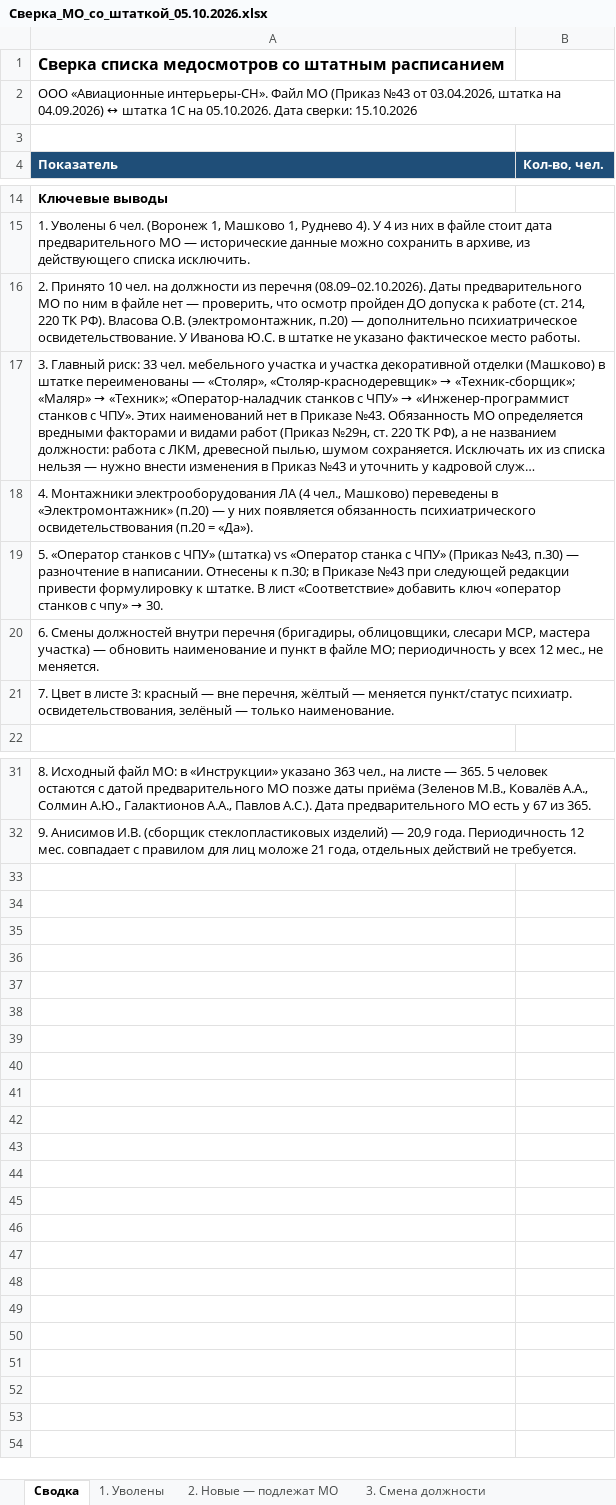
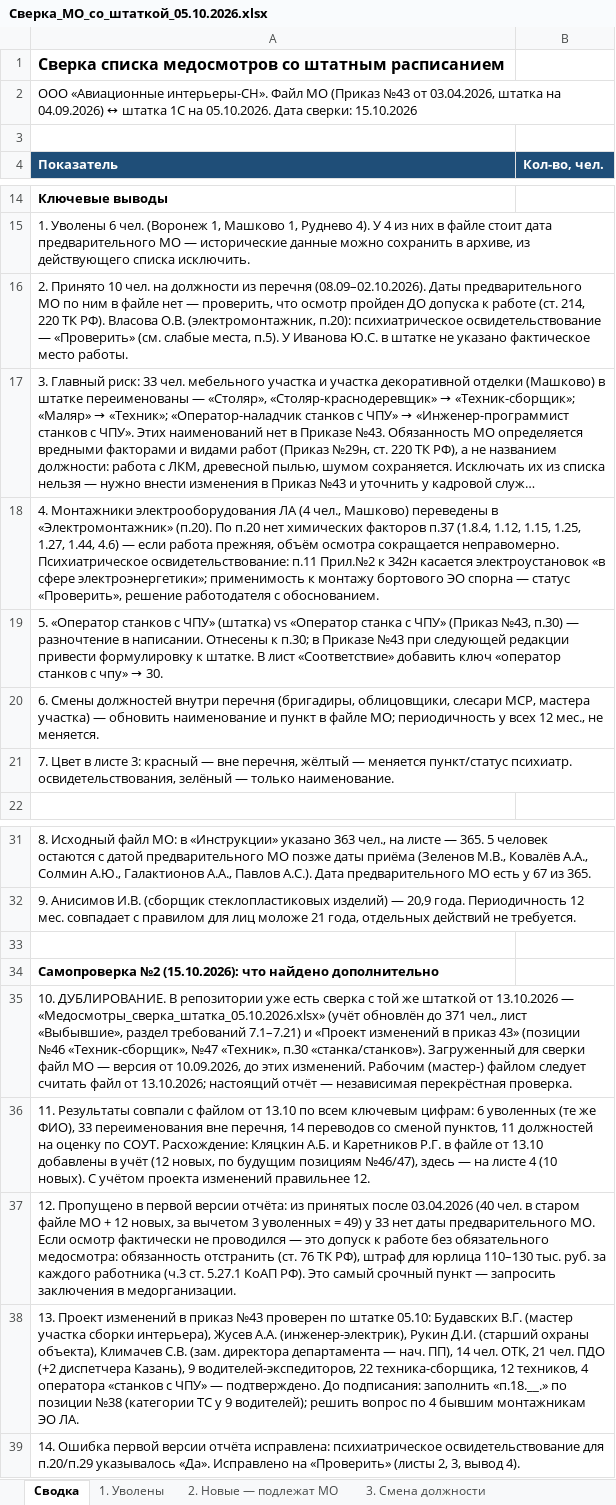
Before and after one commit to aigulaikesheva-eng/-, an Excel workbook: Сверка_МО_со_штаткой_05.10.2026.xlsx, sheet Сводка, drawn as a sheet; only a part is shown, gaps mark what is left out; long unchanged cells end in …; values as stored, in another font and other column widths than the file's, no borders; the diff names each change by its address in the sheet, - before the commit and + after, or states it on an @@ line.

```diff
--- a/Сверка_МО_со_штаткой_05.10.2026.xlsx (sheet Сводка)
+++ b/Сверка_МО_со_штаткой_05.10.2026.xlsx (sheet Сводка)
-A16 (Показатель): …О.В. (электромонтажник, п.20) — дополнительно психиатрическое освидетельствование. У Иванова…
+A16 (Показатель): …О.В. (электромонтажник, п.20): психиатрическое освидетельствование — «Проверить» (см. слабые места, п.5). У Иванова…
-A18 (Показатель): …в «Электромонтажник» (п.20) — у них появляется обязанность психиатрического освидетельствования (п.20 = «Да»).
+A18 (Показатель): …в «Электромонтажник» (п.20). По п.20 нет химических факторов п.37 (1.8.4, 1.12, 1.15, 1.25, 1.27, 1.44, 4.6) — если работа прежняя, объём осмотра сокращается неправомерно. Психиатрическое освидетельствование: п.11 Прил.№2 к 342н касается электроустановок «в сфере электроэнергетики»; применимость к монтажу бортового ЭО спорна — статус «Проверить», решение работодателя с обоснованием.
+row 33: (empty)
+row 34: Самопроверка №2 (15.10.2026): что найдено дополнительно
+row 35: 10. ДУБЛИРОВАНИЕ. В репозитории уже есть сверка с той же штаткой от 13.10.2026 — «Медосмотры_сверка_штатка_05.10.2026.xlsx» (учёт обновлён до 371 чел., лист «Выбывшие», раздел требований 7.1–7.21) и «Проект изменений в приказ 43» (позиции №46 «Техник-сборщик», №47 «Техник», п.30 «станка/станков»). Загруженный для сверки файл МО — версия от 10.09.2026, до этих изменений. Рабочим (мастер-) файлом следует считать файл от 13.10.2026; настоящий отчёт — независимая перекрёстная проверка.
+row 36: 11. Результаты совпали с файлом от 13.10 по всем ключевым цифрам: 6 уволенных (те же ФИО), 33 переименования вне перечня, 14 переводов со сменой пунктов, 11 должностей на оценку по СОУТ. Расхождение: Кляцкин А.Б. и Каретников Р.Г. в файле от 13.10 добавлены в учёт (12 новых, по будущим позициям №46/47), здесь — на листе 4 (10 новых). С учётом проекта изменений правильнее 12.
+row 37: 12. Пропущено в первой версии отчёта: из принятых после 03.04.2026 (40 чел. в старом файле МО + 12 новых, за вычетом 3 уволенных = 49) у 33 нет даты предварительного МО. Если осмотр фактически не проводился — это допуск к работе без обязательного медосмотра: обязанность отстранить (ст. 76 ТК РФ), штраф для юрлица 110–130 тыс. руб. за каждого работника (ч.3 ст. 5.27.1 КоАП РФ). Это самый срочный пункт — запросить заключения в медорганизации.
+row 38: 13. Проект изменений в приказ №43 проверен по штатке 05.10: Будавских В.Г. (мастер участка сборки интерьера), Жусев А.А. (инженер-электрик), Рукин Д.И. (старший охраны объекта), Климачев С.В. (зам. директора департамента — нач. ПП), 14 чел. ОТК, 21 чел. ПДО (+2 диспетчера Казань), 9 водителей-экспедиторов, 22 техника-сборщика, 12 техников, 4 оператора «станков с ЧПУ» — подтверждено. До подписания: заполнить «п.18.__.» по позиции №38 (категории ТС у 9 водителей); решить вопрос по 4 бывшим монтажникам ЭО ЛА.
+row 39: 14. Ошибка первой версии отчёта исправлена: психиатрическое освидетельствование для п.20/п.29 указывалось «Да». Исправлено на «Проверить» (листы 2, 3, вывод 4).
```
Also changed, not shown: sheet 3. Смена должности, sheet 2. Новые — подлежат МО.
